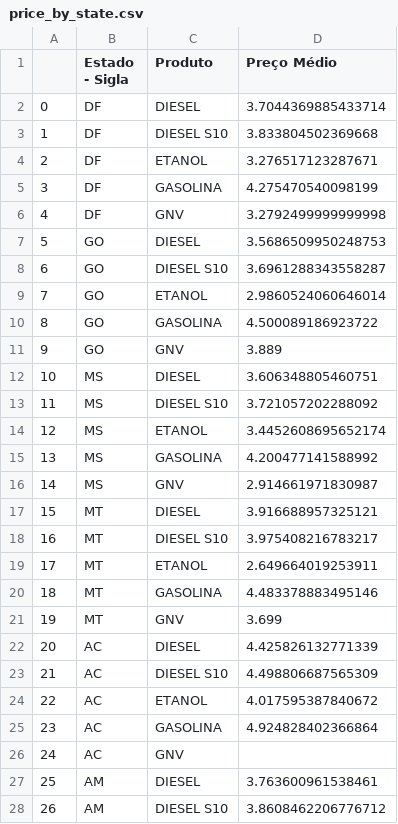
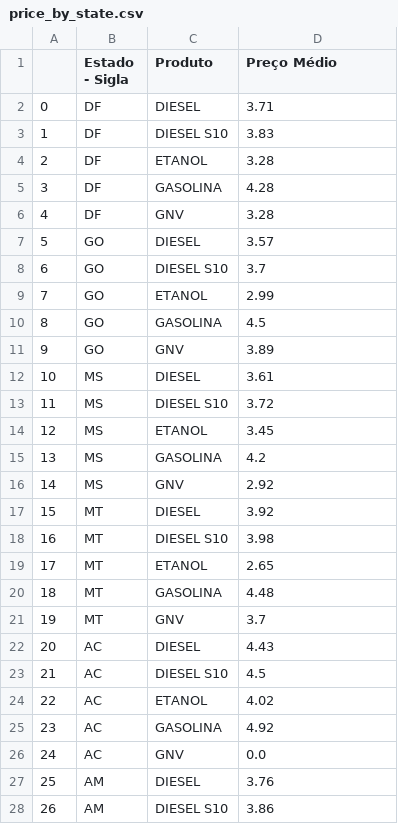
Before and after one commit to guilhermesam/data-science, a CSV file: projects/fuel_2019/datasets/price_by_state.csv, drawn as a sheet; only a part is shown; the diff covers the shown part only.

Commit message:
atualização dos arquivos com as fases de data science

```diff
--- a/projects/fuel_2019/datasets/price_by_state.csv
+++ b/projects/fuel_2019/datasets/price_by_state.csv
@@ -1,28 +1,28 @@
 ;Estado - Sigla;Produto;Preço Médio
-0;DF;DIESEL;3.7044369885433714
-1;DF;DIESEL S10;3.833804502369668
-2;DF;ETANOL;3.276517123287671
-3;DF;GASOLINA;4.275470540098199
-4;DF;GNV;3.2792499999999998
-5;GO;DIESEL;3.5686509950248753
-6;GO;DIESEL S10;3.6961288343558287
-7;GO;ETANOL;2.9860524060646014
-8;GO;GASOLINA;4.500089186923722
-9;GO;GNV;3.889
-10;MS;DIESEL;3.606348805460751
-11;MS;DIESEL S10;3.721057202288092
-12;MS;ETANOL;3.4452608695652174
-13;MS;GASOLINA;4.200477141588992
-14;MS;GNV;2.914661971830987
-15;MT;DIESEL;3.916688957325121
-16;MT;DIESEL S10;3.975408216783217
-17;MT;ETANOL;2.649664019253911
-18;MT;GASOLINA;4.483378883495146
-19;MT;GNV;3.699
-20;AC;DIESEL;4.425826132771339
-21;AC;DIESEL S10;4.498806687565309
-22;AC;ETANOL;4.017595387840672
-23;AC;GASOLINA;4.924828402366864
-24;AC;GNV;
-25;AM;DIESEL;3.763600961538461
-26;AM;DIESEL S10;3.8608462206776712
+0;DF;DIESEL;3.71
+1;DF;DIESEL S10;3.83
+2;DF;ETANOL;3.28
+3;DF;GASOLINA;4.28
+4;DF;GNV;3.28
+5;GO;DIESEL;3.57
+6;GO;DIESEL S10;3.7
+7;GO;ETANOL;2.99
+8;GO;GASOLINA;4.5
+9;GO;GNV;3.89
+10;MS;DIESEL;3.61
+11;MS;DIESEL S10;3.72
+12;MS;ETANOL;3.45
+13;MS;GASOLINA;4.2
+14;MS;GNV;2.92
+15;MT;DIESEL;3.92
+16;MT;DIESEL S10;3.98
+17;MT;ETANOL;2.65
+18;MT;GASOLINA;4.48
+19;MT;GNV;3.7
+20;AC;DIESEL;4.43
+21;AC;DIESEL S10;4.5
+22;AC;ETANOL;4.02
+23;AC;GASOLINA;4.92
+24;AC;GNV;0.0
+25;AM;DIESEL;3.76
+26;AM;DIESEL S10;3.86
```
Also changed, not shown: 108 edited cells elsewhere in this file, 5 other files.
